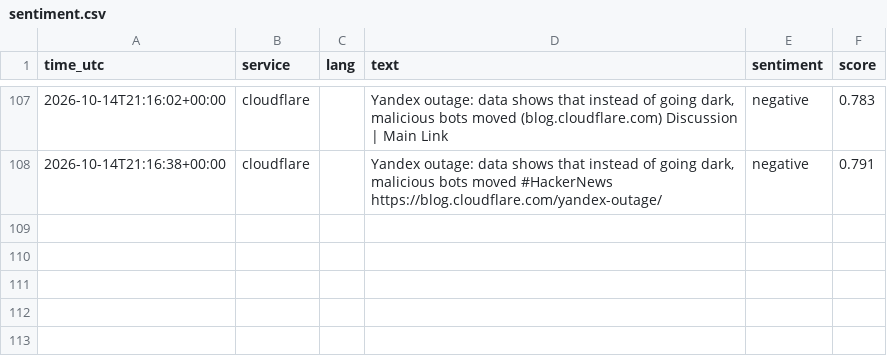
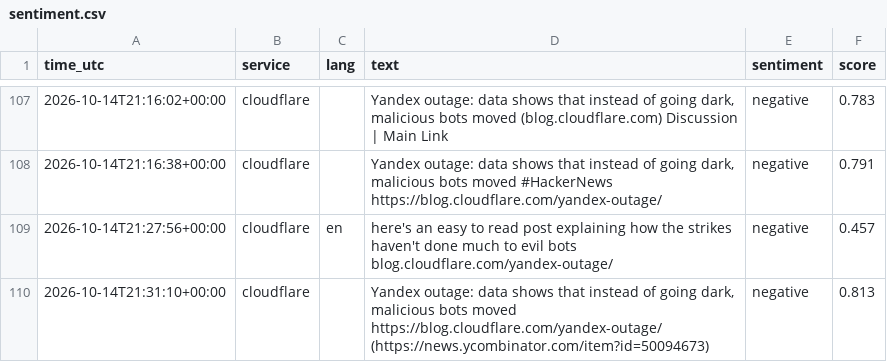
Before and after one commit to 8Y12N/ai4g-portfolio-Yazan_Nemo, a CSV file: Term 1/Week 6/hackathon/data/sentiment.csv, drawn as a sheet; only a part is shown, gaps mark what is left out.

```diff
--- a/Term 1/Week 6/hackathon/data/sentiment.csv
+++ b/Term 1/Week 6/hackathon/data/sentiment.csv
@@ -108 +108,3 @@ time_utc,service,lang,text,sentiment,score
 2026-10-14T21:16:38+00:00,cloudflare,,"Yandex outage: data shows that instead of going dark, malicious bots moved  #HackerNews  https://blog.cloudflare.com/yandex-outage/",negative,0.791
+2026-10-14T21:27:56+00:00,cloudflare,en,here's an easy to read post explaining how the strikes haven't done much to evil bots blog.cloudflare.com/yandex-outage/,negative,0.457
+2026-10-14T21:31:10+00:00,cloudflare,,"Yandex outage: data shows that instead of going dark, malicious bots moved https://blog.cloudflare.com/yandex-outage/ (https://news.ycombinator.com/item?id=50094673)",negative,0.813
```
Also changed, not shown: Term 1/Week 6/hackathon/data/posts.csv, 1 other file.
